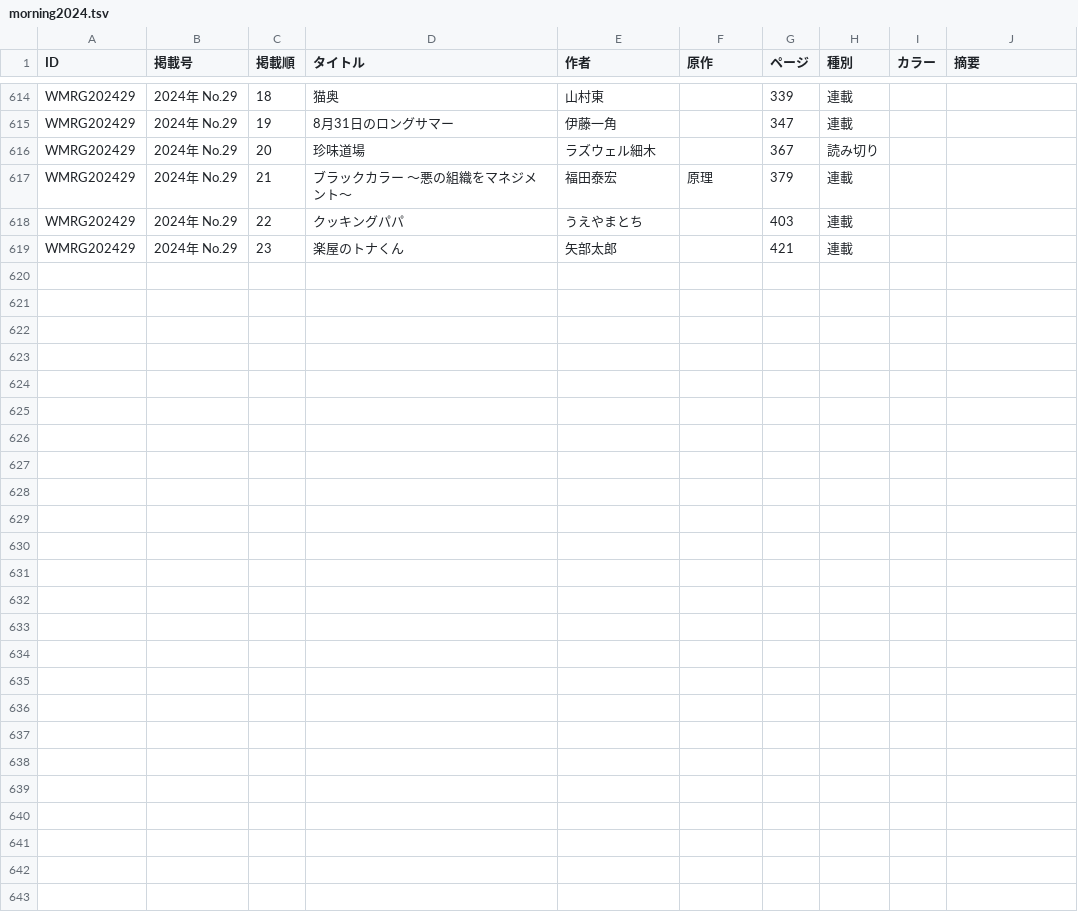
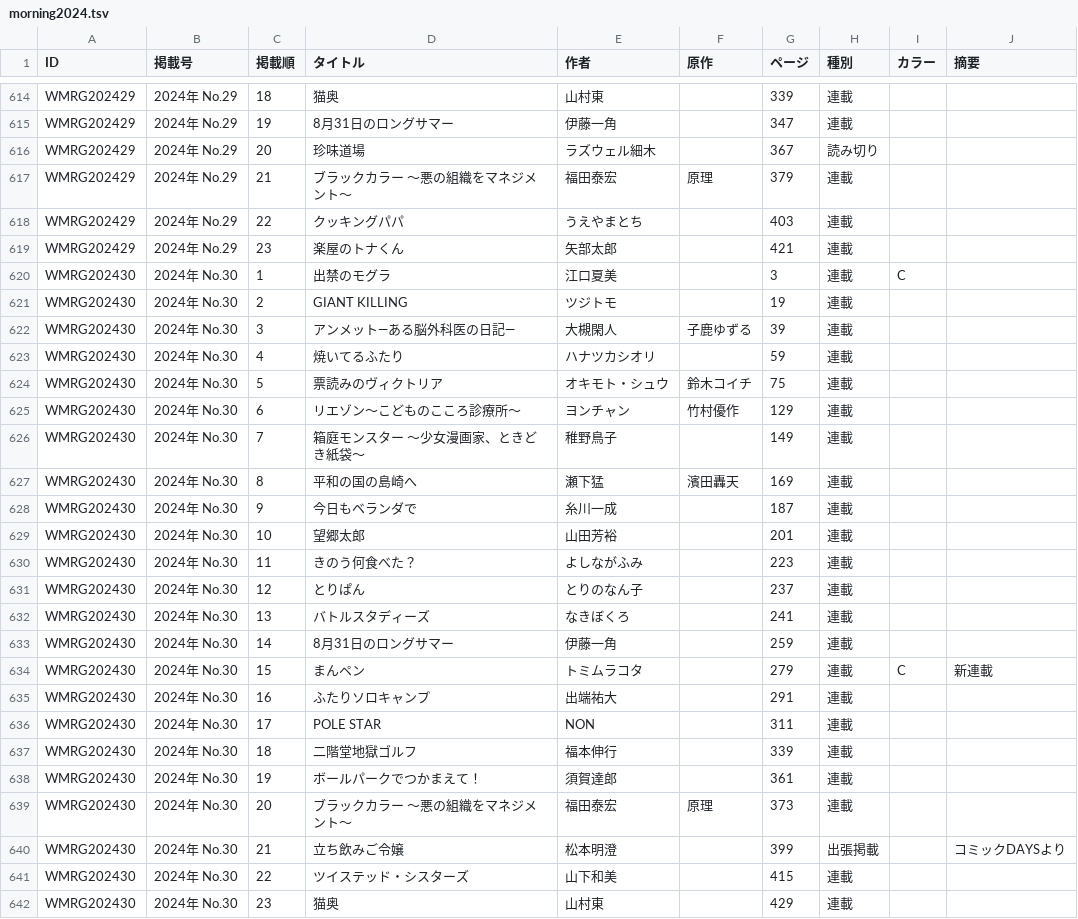
Before and after one commit to tricogimmick/comic_magazine_data, a TSV file: tsv/morning/morning2024.tsv, drawn as a sheet; only a part is shown, gaps mark what is left out; the diff names each change by its address in the sheet, - before the commit and + after, or states it on an @@ line.

Commit message:
週刊モーニング 2024年 No.30

```diff
--- a/tsv/morning/morning2024.tsv
+++ b/tsv/morning/morning2024.tsv
+row 620: WMRG202430 | 2024年 No.30 | 1 | 出禁のモグラ | 江口夏美 |  | 3 | 連載 | C
+row 621: WMRG202430 | 2024年 No.30 | 2 | GIANT KILLING | ツジトモ |  | 19 | 連載
+row 622: WMRG202430 | 2024年 No.30 | 3 | アンメット—ある脳外科医の日記— | 大槻閑人 | 子鹿ゆずる | 39 | 連載
+row 623: WMRG202430 | 2024年 No.30 | 4 | 焼いてるふたり | ハナツカシオリ |  | 59 | 連載
+row 624: WMRG202430 | 2024年 No.30 | 5 | 票読みのヴィクトリア | オキモト・シュウ | 鈴木コイチ | 75 | 連載
+row 625: WMRG202430 | 2024年 No.30 | 6 | リエゾン〜こどものこころ診療所〜 | ヨンチャン | 竹村優作 | 129 | 連載
+row 626: WMRG202430 | 2024年 No.30 | 7 | 箱庭モンスター 〜少女漫画家、ときどき紙袋〜 | 稚野鳥子 |  | 149 | 連載
+row 627: WMRG202430 | 2024年 No.30 | 8 | 平和の国の島崎へ | 瀬下猛 | 濱田轟天 | 169 | 連載
+row 628: WMRG202430 | 2024年 No.30 | 9 | 今日もベランダで | 糸川一成 |  | 187 | 連載
+row 629: WMRG202430 | 2024年 No.30 | 10 | 望郷太郎 | 山田芳裕 |  | 201 | 連載
+row 630: WMRG202430 | 2024年 No.30 | 11 | きのう何食べた？ | よしながふみ |  | 223 | 連載
+row 631: WMRG202430 | 2024年 No.30 | 12 | とりぱん | とりのなん子 |  | 237 | 連載
+row 632: WMRG202430 | 2024年 No.30 | 13 | バトルスタディーズ | なきぼくろ |  | 241 | 連載
+row 633: WMRG202430 | 2024年 No.30 | 14 | 8月31日のロングサマー | 伊藤一角 |  | 259 | 連載
+row 634: WMRG202430 | 2024年 No.30 | 15 | まんペン | トミムラコタ |  | 279 | 連載 | C | 新連載
+row 635: WMRG202430 | 2024年 No.30 | 16 | ふたりソロキャンプ | 出端祐大 |  | 291 | 連載
+row 636: WMRG202430 | 2024年 No.30 | 17 | POLE STAR | NON |  | 311 | 連載
+row 637: WMRG202430 | 2024年 No.30 | 18 | 二階堂地獄ゴルフ | 福本伸行 |  | 339 | 連載
+row 638: WMRG202430 | 2024年 No.30 | 19 | ボールパークでつかまえて！ | 須賀達郎 |  | 361 | 連載
+row 639: WMRG202430 | 2024年 No.30 | 20 | ブラックカラー 〜悪の組織をマネジメント〜 | 福田泰宏 | 原理 | 373 | 連載
+row 640: WMRG202430 | 2024年 No.30 | 21 | 立ち飲みご令嬢 | 松本明澄 |  | 399 | 出張掲載 |  | コミックDAYSより
+row 641: WMRG202430 | 2024年 No.30 | 22 | ツイステッド・シスターズ | 山下和美 |  | 415 | 連載
+row 642: WMRG202430 | 2024年 No.30 | 23 | 猫奥 | 山村東 |  | 429 | 連載
```
